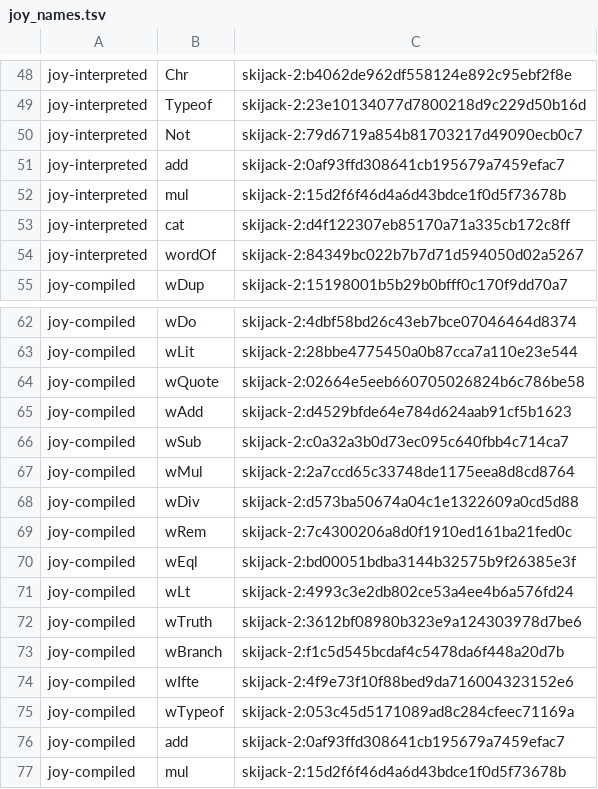
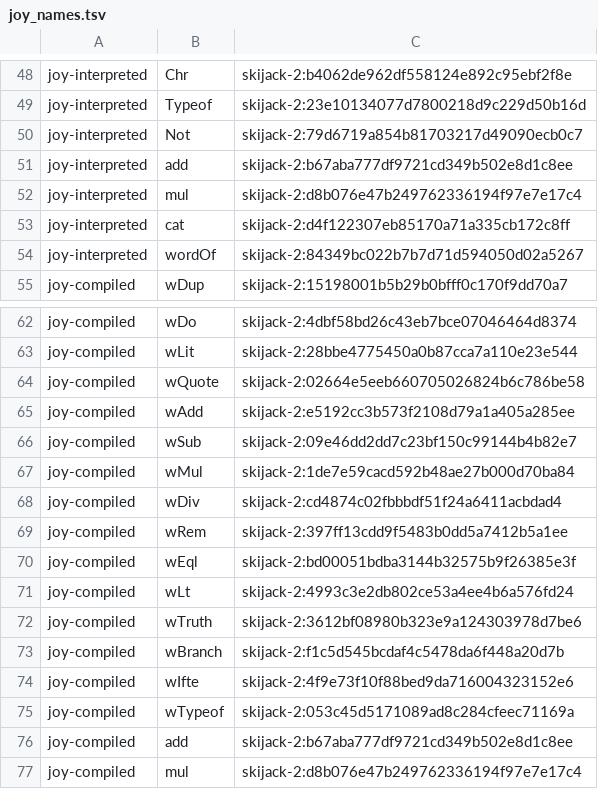
Before and after one commit to sigilante/avon, a TSV file: jets/joy_names.tsv, drawn as a sheet; only a part is shown, gaps mark what is left out.

```diff
--- a/jets/joy_names.tsv
+++ b/jets/joy_names.tsv
@@ -50,4 +50,4 @@ joy-interpreted	Typeof	skijack-2:23e10134077d7800218d9c229d50b16d
 joy-interpreted	Not	skijack-2:79d6719a854b81703217d49090ecb0c7
-joy-interpreted	add	skijack-2:0af93ffd308641cb195679a7459efac7
-joy-interpreted	mul	skijack-2:15d2f6f46d4a6d43bdce1f0d5f73678b
+joy-interpreted	add	skijack-2:b67aba777df9721cd349b502e8d1c8ee
+joy-interpreted	mul	skijack-2:d8b076e47b249762336194f97e7e17c4
 joy-interpreted	cat	skijack-2:d4f122307eb85170a71a335cb172c8ff
@@ -64,7 +64,7 @@ joy-compiled	wLit	skijack-2:28bbe4775450a0b87cca7a110e23e544
 joy-compiled	wQuote	skijack-2:02664e5eeb660705026824b6c786be58
-joy-compiled	wAdd	skijack-2:d4529bfde64e784d624aab91cf5b1623
-joy-compiled	wSub	skijack-2:c0a32a3b0d73ec095c640fbb4c714ca7
-joy-compiled	wMul	skijack-2:2a7ccd65c33748de1175eea8d8cd8764
-joy-compiled	wDiv	skijack-2:d573ba50674a04c1e1322609a0cd5d88
-joy-compiled	wRem	skijack-2:7c4300206a8d0f1910ed161ba21fed0c
+joy-compiled	wAdd	skijack-2:e5192cc3b573f2108d79a1a405a285ee
+joy-compiled	wSub	skijack-2:09e46dd2dd7c23bf150c99144b4b82e7
+joy-compiled	wMul	skijack-2:1de7e59cacd592b48ae27b000d70ba84
+joy-compiled	wDiv	skijack-2:cd4874c02fbbbdf51f24a6411acbdad4
+joy-compiled	wRem	skijack-2:397ff13cdd9f5483b0dd5a7412b5a1ee
 joy-compiled	wEql	skijack-2:bd00051bdba3144b32575b9f26385e3f
@@ -75,3 +75,3 @@ joy-compiled	wIfte	skijack-2:4f9e73f10f88bed9da716004323152e6
 joy-compiled	wTypeof	skijack-2:053c45d5171089ad8c284cfeec71169a
-joy-compiled	add	skijack-2:0af93ffd308641cb195679a7459efac7
-joy-compiled	mul	skijack-2:15d2f6f46d4a6d43bdce1f0d5f73678b
+joy-compiled	add	skijack-2:b67aba777df9721cd349b502e8d1c8ee
+joy-compiled	mul	skijack-2:d8b076e47b249762336194f97e7e17c4
```
Also changed, not shown: 42 other files.
